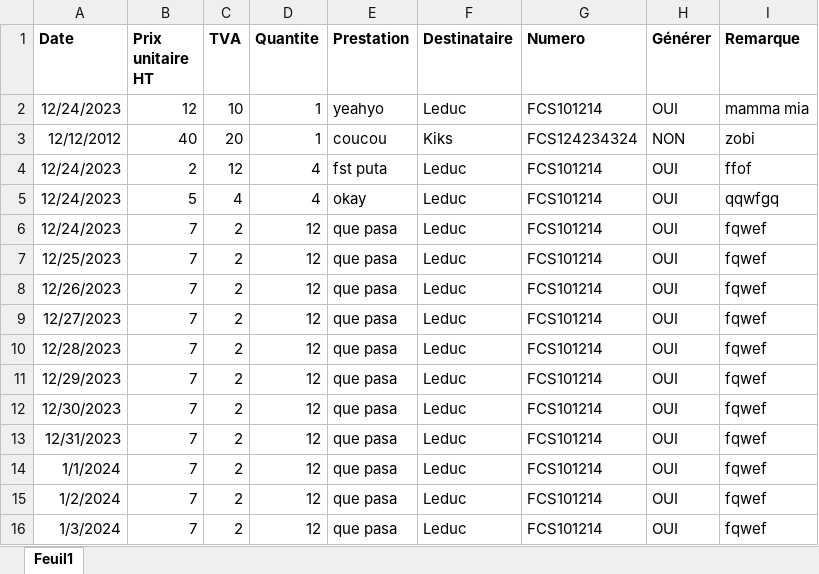
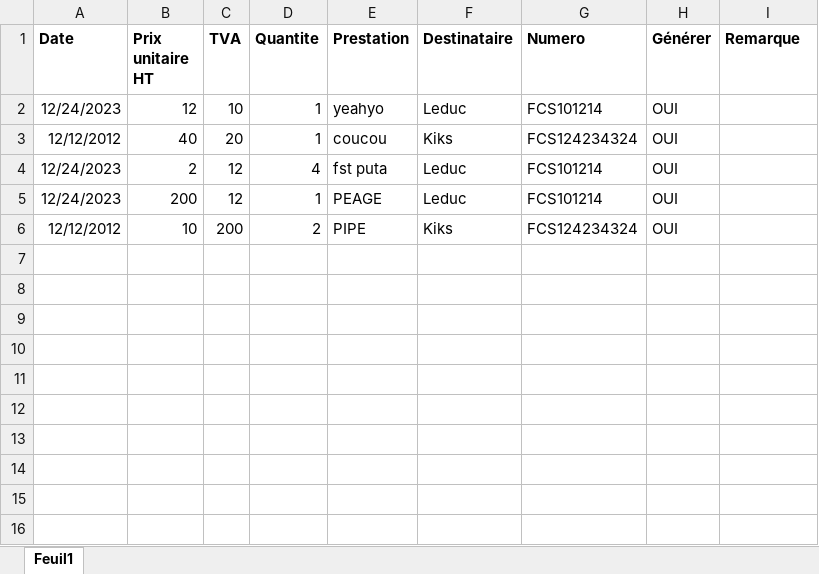
Before and after one commit to kilianpdrx/Forum, an Excel workbook: NDF/data.xlsx, sheet Feuil1, drawn as a sheet; values as stored, in another font and other column widths than the file's, no borders; removed rows and columns are numbered as before the commit, all else as after; the diff names each change by its address in the sheet, - before the commit and + after, or states it on an @@ line.

```diff
--- a/NDF/data.xlsx (sheet Feuil1)
+++ b/NDF/data.xlsx (sheet Feuil1)
-I2 (Remarque): mamma mia
+I2 (Remarque): (empty)
-H3 (Générer): NON
+H3 (Générer): OUI
-I3 (Remarque): zobi
+I3 (Remarque): (empty)
-I4 (Remarque): ffof
+I4 (Remarque): (empty)
-B5 (Prix unitaire HT): 5
+B5 (Prix unitaire HT): 200
-C5 (TVA): 4
+C5 (TVA): 12
-D5 (Quantite): 4
+D5 (Quantite): 1
-E5 (Prestation): okay
+E5 (Prestation): PEAGE
-I5 (Remarque): qqwfgq
+I5 (Remarque): (empty)
-row 6: 12/24/2023 | 7 | 2 | 12 | que pasa | Leduc | FCS101214 | OUI | fqwef
-row 7: 12/25/2023 | 7 | 2 | 12 | que pasa | Leduc | FCS101214 | OUI | fqwef
-row 8: 12/26/2023 | 7 | 2 | 12 | que pasa | Leduc | FCS101214 | OUI | fqwef
-row 9: 12/27/2023 | 7 | 2 | 12 | que pasa | Leduc | FCS101214 | OUI | fqwef
-row 10: 12/28/2023 | 7 | 2 | 12 | que pasa | Leduc | FCS101214 | OUI | fqwef
-row 11: 12/29/2023 | 7 | 2 | 12 | que pasa | Leduc | FCS101214 | OUI | fqwef
-row 12: 12/30/2023 | 7 | 2 | 12 | que pasa | Leduc | FCS101214 | OUI | fqwef
-row 13: 12/31/2023 | 7 | 2 | 12 | que pasa | Leduc | FCS101214 | OUI | fqwef
-row 14: 1/1/2024 | 7 | 2 | 12 | que pasa | Leduc | FCS101214 | OUI | fqwef
-row 15: 1/2/2024 | 7 | 2 | 12 | que pasa | Leduc | FCS101214 | OUI | fqwef
-row 16: 1/3/2024 | 7 | 2 | 12 | que pasa | Leduc | FCS101214 | OUI | fqwef
+row 6: 12/12/2012 | 10 | 200 | 2 | PIPE | Kiks | FCS124234324 | OUI
```
Also changed, not shown: 3 other files.
